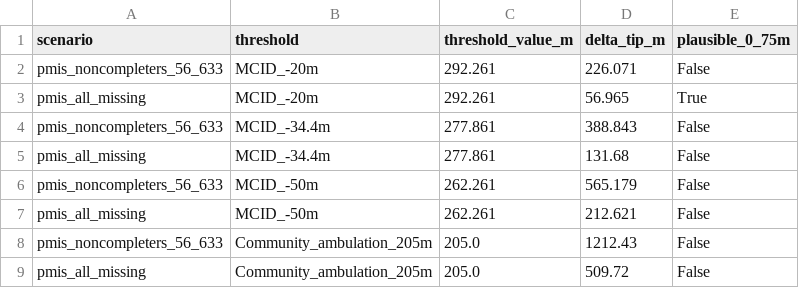
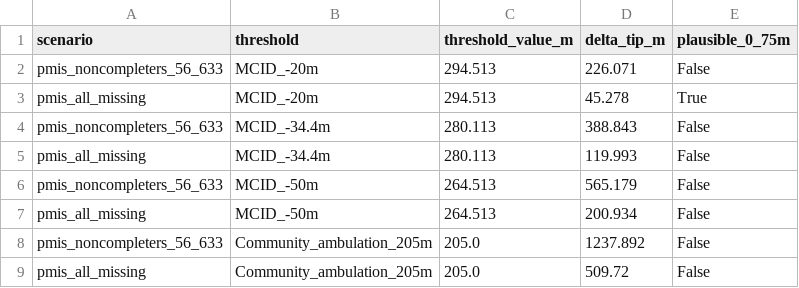
Before and after one commit to dreamcheap2000/Stroke, a CSV file: Tip_Over_Analysis_delta_tip_table.csv, drawn as a sheet.

```diff
--- a/Tip_Over_Analysis_delta_tip_table.csv
+++ b/Tip_Over_Analysis_delta_tip_table.csv
@@ -1,9 +1,9 @@
 scenario,threshold,threshold_value_m,delta_tip_m,plausible_0_75m
-pmis_noncompleters_56_633,MCID_-20m,292.261,226.071,False
-pmis_all_missing,MCID_-20m,292.261,56.965,True
-pmis_noncompleters_56_633,MCID_-34.4m,277.861,388.843,False
-pmis_all_missing,MCID_-34.4m,277.861,131.68,False
-pmis_noncompleters_56_633,MCID_-50m,262.261,565.179,False
-pmis_all_missing,MCID_-50m,262.261,212.621,False
-pmis_noncompleters_56_633,Community_ambulation_205m,205.0,1212.43,False
+pmis_noncompleters_56_633,MCID_-20m,294.513,226.071,False
+pmis_all_missing,MCID_-20m,294.513,45.278,True
+pmis_noncompleters_56_633,MCID_-34.4m,280.113,388.843,False
+pmis_all_missing,MCID_-34.4m,280.113,119.993,False
+pmis_noncompleters_56_633,MCID_-50m,264.513,565.179,False
+pmis_all_missing,MCID_-50m,264.513,200.934,False
+pmis_noncompleters_56_633,Community_ambulation_205m,205.0,1237.892,False
 pmis_all_missing,Community_ambulation_205m,205.0,509.72,False
```
Also changed, not shown: Tip_Over_Analysis_counts.csv, Tip_Over_Analysis_results.csv, 3 other files.
